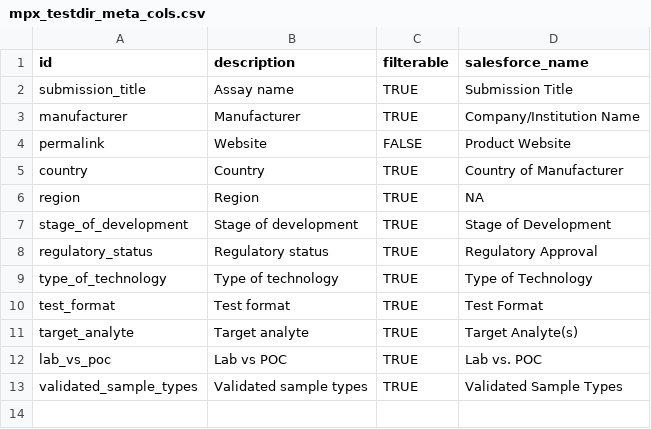
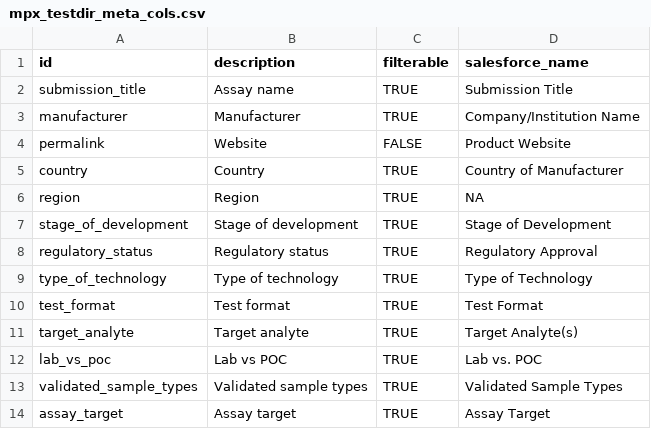
Before and after one commit to finddx/FINDtestdirData, a CSV file: data/mpx_testdir_meta_cols.csv, drawn as a sheet.

```diff
--- a/data/mpx_testdir_meta_cols.csv
+++ b/data/mpx_testdir_meta_cols.csv
@@ -13 +13,2 @@ lab_vs_poc,Lab vs POC,TRUE,Lab vs. POC
 validated_sample_types,Validated sample types,TRUE,Validated Sample Types
+assay_target,Assay target,TRUE,Assay Target
```
Also changed, not shown: data/mpx_testdir.csv, 1 other file.
